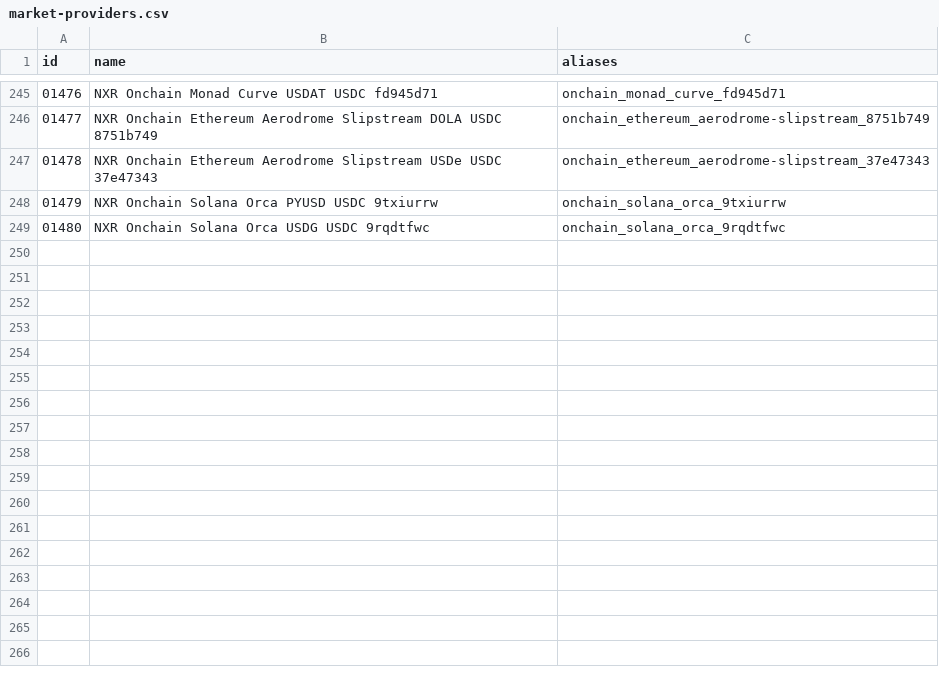
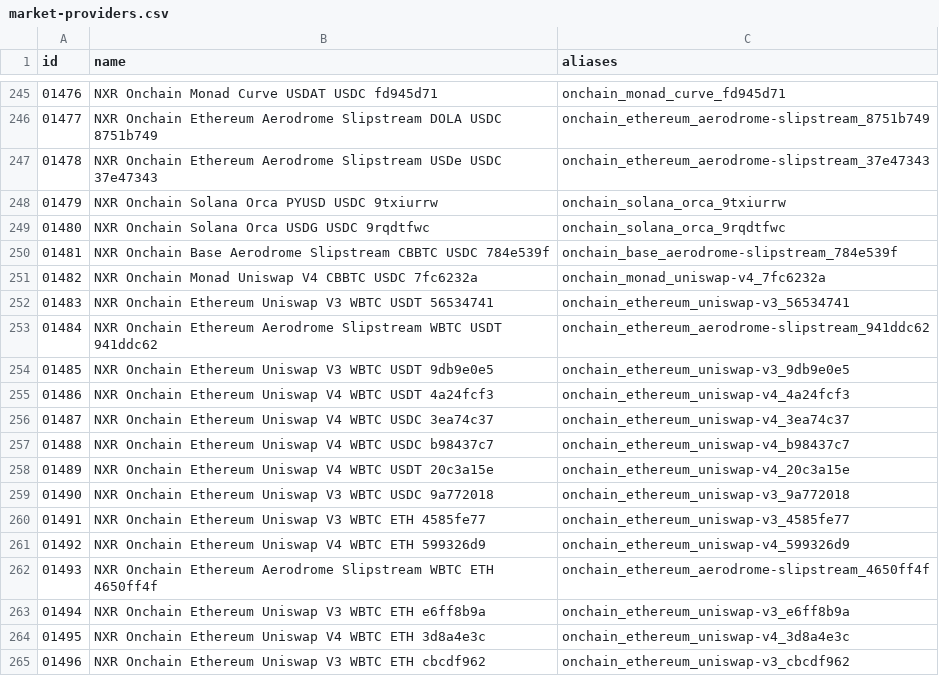
Before and after one commit to nxrates/mitch, a CSV file: ids/market-providers.csv, drawn as a sheet; only a part is shown, gaps mark what is left out; the diff names each change by its address in the sheet, - before the commit and + after, or states it on an @@ line.

Commit message:
feat(ids): discovered WBTC/cbBTC pools 1481-1496

```diff
--- a/ids/market-providers.csv
+++ b/ids/market-providers.csv
+row 250: 01481 | NXR Onchain Base Aerodrome Slipstream CBBTC USDC 784e539f | onchain_base_aerodrome-slipstream_784e539f
+row 251: 01482 | NXR Onchain Monad Uniswap V4 CBBTC USDC 7fc6232a | onchain_monad_uniswap-v4_7fc6232a
+row 252: 01483 | NXR Onchain Ethereum Uniswap V3 WBTC USDT 56534741 | onchain_ethereum_uniswap-v3_56534741
+row 253: 01484 | NXR Onchain Ethereum Aerodrome Slipstream WBTC USDT 941ddc62 | onchain_ethereum_aerodrome-slipstream_941ddc62
+row 254: 01485 | NXR Onchain Ethereum Uniswap V3 WBTC USDT 9db9e0e5 | onchain_ethereum_uniswap-v3_9db9e0e5
+row 255: 01486 | NXR Onchain Ethereum Uniswap V4 WBTC USDT 4a24fcf3 | onchain_ethereum_uniswap-v4_4a24fcf3
+row 256: 01487 | NXR Onchain Ethereum Uniswap V4 WBTC USDC 3ea74c37 | onchain_ethereum_uniswap-v4_3ea74c37
+row 257: 01488 | NXR Onchain Ethereum Uniswap V4 WBTC USDC b98437c7 | onchain_ethereum_uniswap-v4_b98437c7
+row 258: 01489 | NXR Onchain Ethereum Uniswap V4 WBTC USDT 20c3a15e | onchain_ethereum_uniswap-v4_20c3a15e
+row 259: 01490 | NXR Onchain Ethereum Uniswap V3 WBTC USDC 9a772018 | onchain_ethereum_uniswap-v3_9a772018
+row 260: 01491 | NXR Onchain Ethereum Uniswap V3 WBTC ETH 4585fe77 | onchain_ethereum_uniswap-v3_4585fe77
+row 261: 01492 | NXR Onchain Ethereum Uniswap V4 WBTC ETH 599326d9 | onchain_ethereum_uniswap-v4_599326d9
+row 262: 01493 | NXR Onchain Ethereum Aerodrome Slipstream WBTC ETH 4650ff4f | onchain_ethereum_aerodrome-slipstream_4650ff4f
+row 263: 01494 | NXR Onchain Ethereum Uniswap V3 WBTC ETH e6ff8b9a | onchain_ethereum_uniswap-v3_e6ff8b9a
+row 264: 01495 | NXR Onchain Ethereum Uniswap V4 WBTC ETH 3d8a4e3c | onchain_ethereum_uniswap-v4_3d8a4e3c
+row 265: 01496 | NXR Onchain Ethereum Uniswap V3 WBTC ETH cbcdf962 | onchain_ethereum_uniswap-v3_cbcdf962
```
Also changed, not shown: 1 other file.
